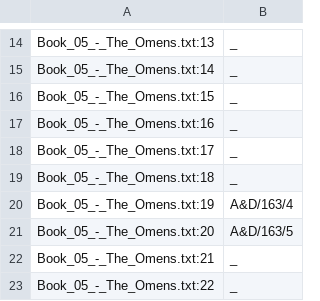
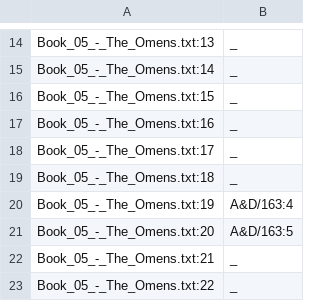
Before and after one commit to ftyers/UD_Classical_Nahuatl-FloCo, a TSV file: not-to-release/scripts/references.tsv, drawn as a sheet; only a part is shown, gaps mark what is left out.

```diff
--- a/not-to-release/scripts/references.tsv
+++ b/not-to-release/scripts/references.tsv
@@ -19,4 +19,4 @@ Book_05_-_The_Omens.txt:17	_
 Book_05_-_The_Omens.txt:18	_
-Book_05_-_The_Omens.txt:19	A&D/163/4
-Book_05_-_The_Omens.txt:20	A&D/163/5
+Book_05_-_The_Omens.txt:19	A&D/163:4
+Book_05_-_The_Omens.txt:20	A&D/163:5
 Book_05_-_The_Omens.txt:21	_
```
Also changed, not shown: not-to-release/scripts/lexicon.tsv, 7 other files.
